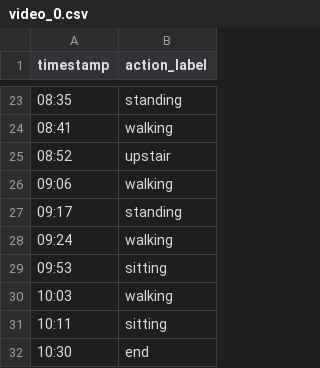
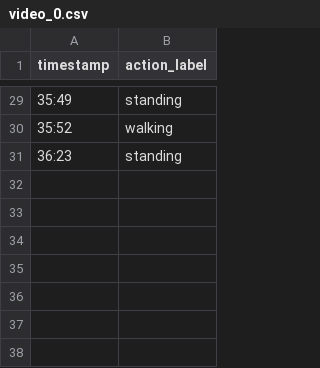
Before and after one commit to YY-GX/EgoVLPv2, a CSV file: EgoVLPv2/annotations/video_0.csv, drawn as a sheet; only a part is shown, gaps mark what is left out; the diff covers the shown part only.

```diff
--- a/EgoVLPv2/annotations/video_0.csv
+++ b/EgoVLPv2/annotations/video_0.csv
@@ -23,10 +29,3 @@ timestamp, action_label
-08:35, standing
-08:41, walking
-08:52, upstair
-09:06, walking
-09:17, standing
-09:24, walking
-09:53, sitting
-10:03, walking
-10:11, sitting
-10:30, end
+35:49,standing
+35:52,walking
+36:23,standing
```
Also changed, not shown: 12 added rows, 6 removed rows and 15 edited cells elsewhere in this file, 13 other files.
